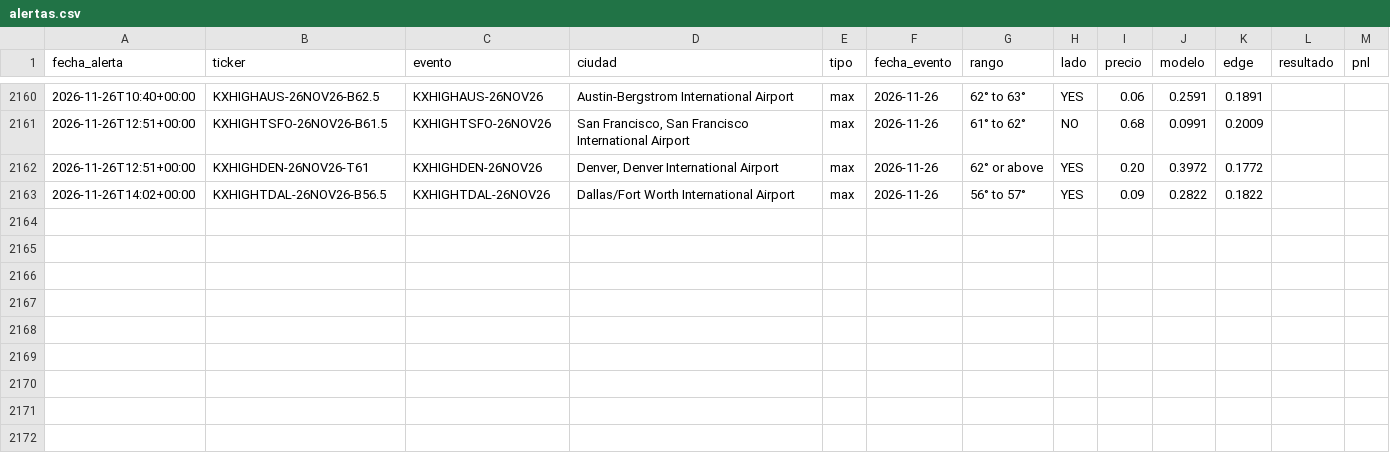
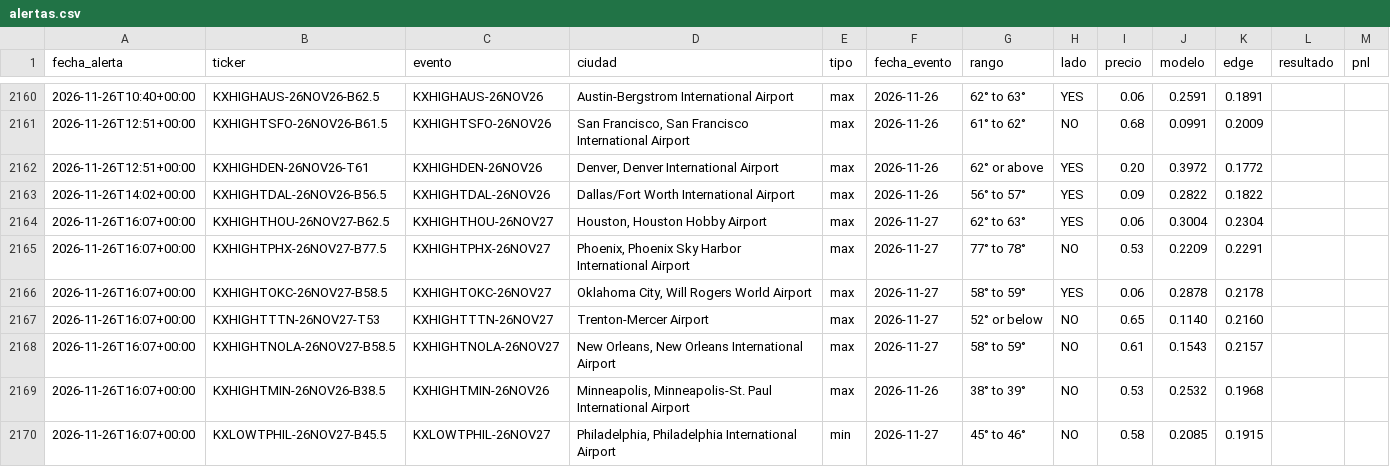
Before and after one commit to juanpablowallstreet-tech/climateradar, a CSV file: estado/alertas.csv, drawn as a sheet; only a part is shown, gaps mark what is left out; the diff covers the shown part only.

Commit message:
estado radar

```diff
--- a/estado/alertas.csv
+++ b/estado/alertas.csv
@@ -2163 +2163,8 @@ fecha_alerta,ticker,evento,ciudad,tipo,fecha_evento,rango,lado,precio,modelo,edg
 2026-11-26T14:02+00:00,KXHIGHTDAL-26NOV26-B56.5,KXHIGHTDAL-26NOV26,Dallas/Fort Worth International Airport,max,2026-11-26,56° to 57°,YES,0.09,0.2822,0.1822,,
+2026-11-26T16:07+00:00,KXHIGHTHOU-26NOV27-B62.5,KXHIGHTHOU-26NOV27,"Houston, Houston Hobby Airport",max,2026-11-27,62° to 63°,YES,0.06,0.3004,0.2304,,
+2026-11-26T16:07+00:00,KXHIGHTPHX-26NOV27-B77.5,KXHIGHTPHX-26NOV27,"Phoenix, Phoenix Sky Harbor International Airport",max,2026-11-27,77° to 78°,NO,0.53,0.2209,0.2291,,
+2026-11-26T16:07+00:00,KXHIGHTOKC-26NOV27-B58.5,KXHIGHTOKC-26NOV27,"Oklahoma City, Will Rogers World Airport",max,2026-11-27,58° to 59°,YES,0.06,0.2878,0.2178,,
+2026-11-26T16:07+00:00,KXHIGHTTTN-26NOV27-T53,KXHIGHTTTN-26NOV27,Trenton-Mercer Airport,max,2026-11-27,52° or below,NO,0.65,0.1140,0.2160,,
+2026-11-26T16:07+00:00,KXHIGHTNOLA-26NOV27-B58.5,KXHIGHTNOLA-26NOV27,"New Orleans, New Orleans International Airport",max,2026-11-27,58° to 59°,NO,0.61,0.1543,0.2157,,
+2026-11-26T16:07+00:00,KXHIGHTMIN-26NOV26-B38.5,KXHIGHTMIN-26NOV26,"Minneapolis, Minneapolis-St. Paul International Airport",max,2026-11-26,38° to 39°,NO,0.53,0.2532,0.1968,,
+2026-11-26T16:07+00:00,KXLOWTPHIL-26NOV27-B45.5,KXLOWTPHIL-26NOV27,"Philadelphia, Philadelphia International Airport",min,2026-11-27,45° to 46°,NO,0.58,0.2085,0.1915,,
```
Also changed, not shown: 7 added rows and 46 edited cells elsewhere in this file, 1 other file.
